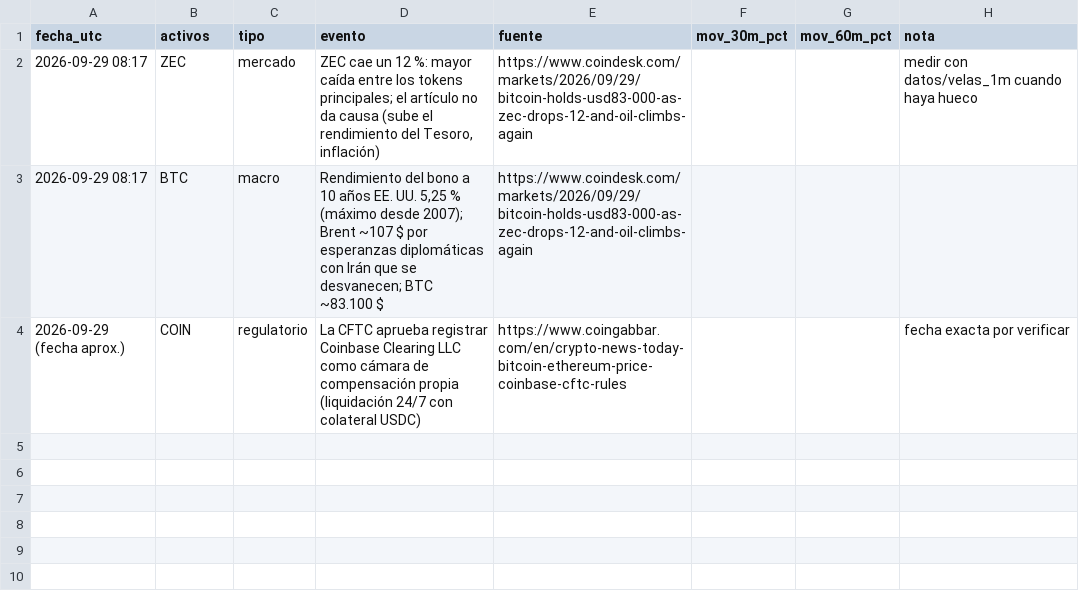
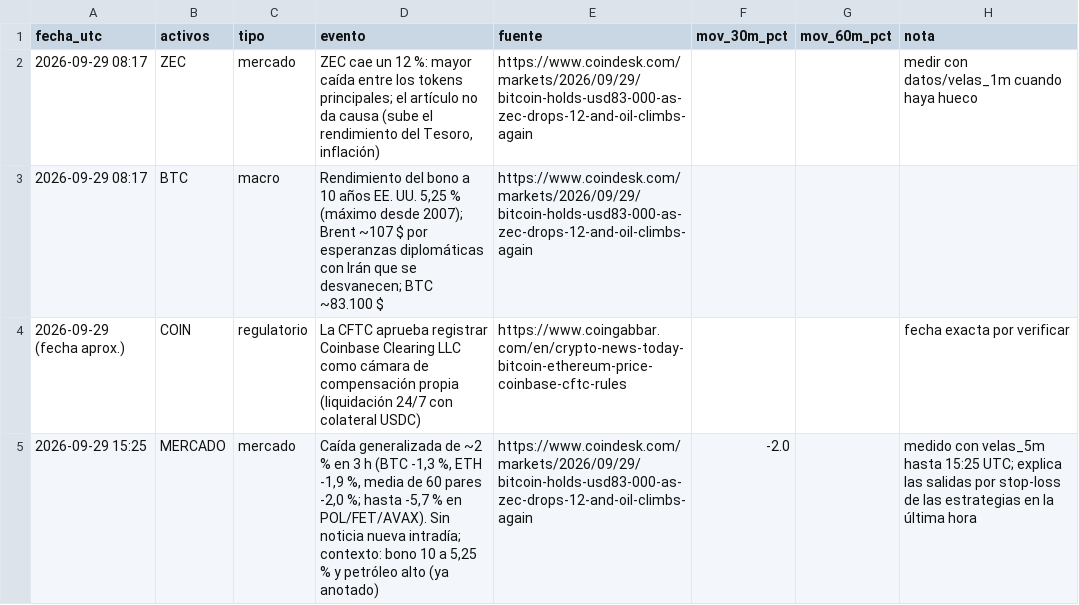
Before and after one commit to AdrianSP2023/crypto-sim, a CSV file: datos/eventos/noticias_log.csv, drawn as a sheet; the diff names each change by its address in the sheet, - before the commit and + after, or states it on an @@ line.

```diff
--- a/datos/eventos/noticias_log.csv
+++ b/datos/eventos/noticias_log.csv
+row 5: 2026-09-29 15:25 | MERCADO | mercado | Caída generalizada de ~2 % en 3 h (BTC -1,3 %, ETH -1,9 %, media de 60 pares -2,0 %; hasta -5,7 % en POL/FET/AVAX). Sin noticia nueva intradía; contexto: bono 10 a 5,25 % y petróleo alto (ya anotado) | https://www.coindesk.com/markets/2026/09/29/bitcoin-holds-usd83-000-as-zec-drops-12-and-oil-climbs-again | -2.0 |  | medido con velas_5m hasta 15:25 UTC; explica las salidas por stop-loss de las estrategias en la última hora
```
